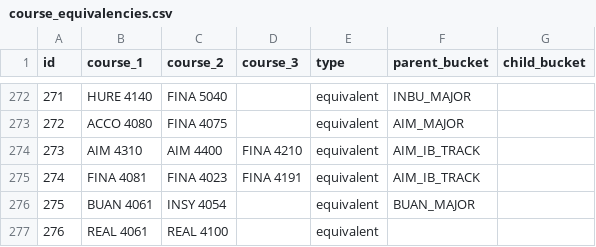
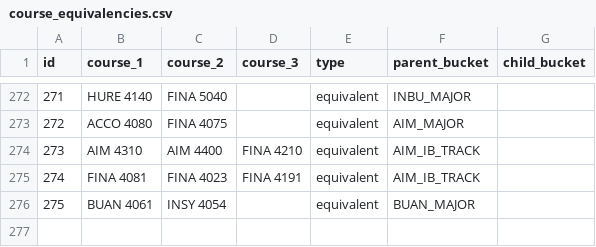
Before and after one commit to markiengo/marqbot, a CSV file: data/course_equivalencies.csv, drawn as a sheet; only a part is shown, gaps mark what is left out; the diff names each change by its address in the sheet, - before the commit and + after, or states it on an @@ line.

```diff
--- a/data/course_equivalencies.csv
+++ b/data/course_equivalencies.csv
-row 277: 276 | REAL 4061 | REAL 4100 |  | equivalent
```
Also changed, not shown: data/child_buckets.csv, data/master_bucket_courses.csv, 7 other files.
